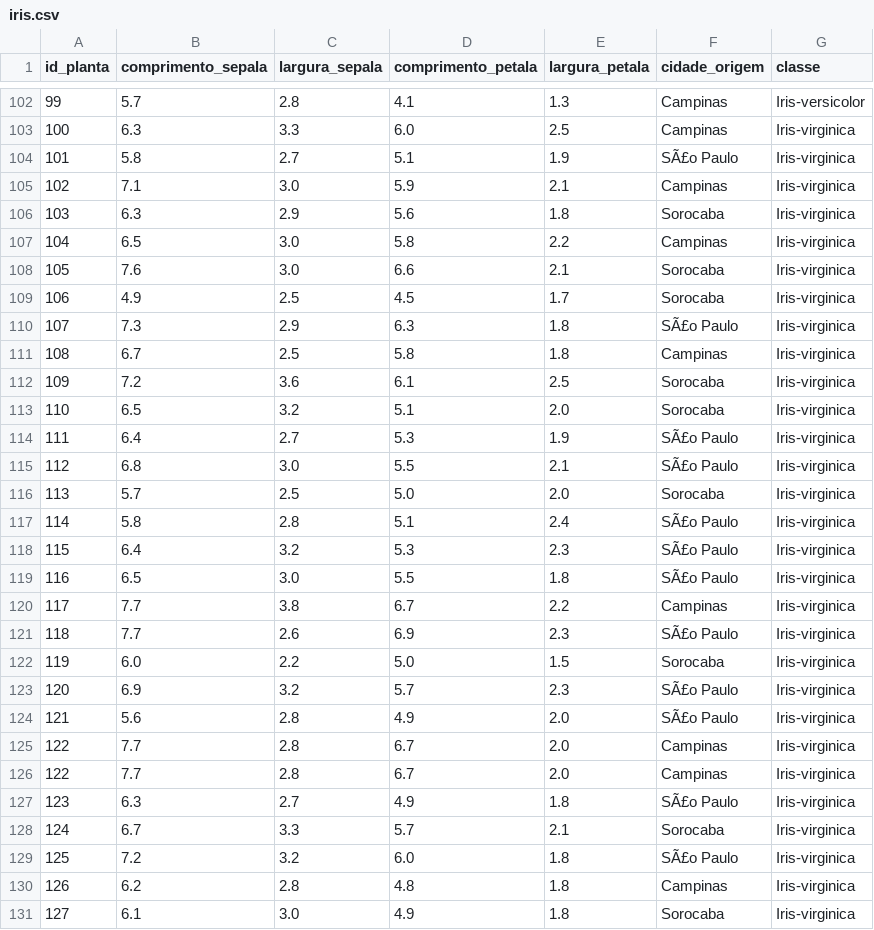
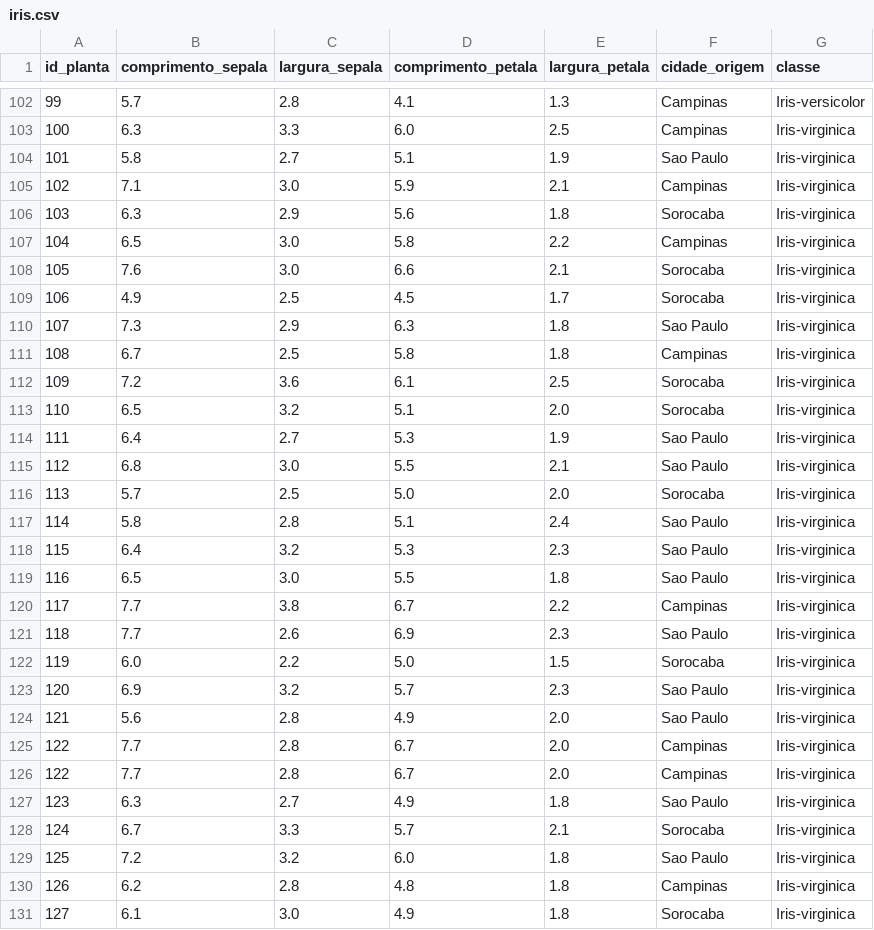
Before and after one commit to aclorena/classes, a CSV file: iris.csv, drawn as a sheet; only a part is shown, gaps mark what is left out; the diff covers the shown part only.

Commit message:
Update iris.csv

```diff
--- a/iris.csv
+++ b/iris.csv
@@ -103,3 +103,3 @@ id_planta,comprimento_sepala,largura_sepala,comprimento_petala,largura_petala,ci
 100,6.3,3.3,6.0,2.5,Campinas,Iris-virginica
-101,5.8,2.7,5.1,1.9,SÃ£o Paulo,Iris-virginica
+101,5.8,2.7,5.1,1.9,Sao Paulo,Iris-virginica
 102,7.1,3.0,5.9,2.1,Campinas,Iris-virginica
@@ -109,3 +109,3 @@ id_planta,comprimento_sepala,largura_sepala,comprimento_petala,largura_petala,ci
 106,4.9,2.5,4.5,1.7,Sorocaba,Iris-virginica
-107,7.3,2.9,6.3,1.8,SÃ£o Paulo,Iris-virginica
+107,7.3,2.9,6.3,1.8,Sao Paulo,Iris-virginica
 108,6.7,2.5,5.8,1.8,Campinas,Iris-virginica
@@ -113,18 +113,18 @@ id_planta,comprimento_sepala,largura_sepala,comprimento_petala,largura_petala,ci
 110,6.5,3.2,5.1,2.0,Sorocaba,Iris-virginica
-111,6.4,2.7,5.3,1.9,SÃ£o Paulo,Iris-virginica
-112,6.8,3.0,5.5,2.1,SÃ£o Paulo,Iris-virginica
+111,6.4,2.7,5.3,1.9,Sao Paulo,Iris-virginica
+112,6.8,3.0,5.5,2.1,Sao Paulo,Iris-virginica
 113,5.7,2.5,5.0,2.0,Sorocaba,Iris-virginica
-114,5.8,2.8,5.1,2.4,SÃ£o Paulo,Iris-virginica
-115,6.4,3.2,5.3,2.3,SÃ£o Paulo,Iris-virginica
-116,6.5,3.0,5.5,1.8,SÃ£o Paulo,Iris-virginica
+114,5.8,2.8,5.1,2.4,Sao Paulo,Iris-virginica
+115,6.4,3.2,5.3,2.3,Sao Paulo,Iris-virginica
+116,6.5,3.0,5.5,1.8,Sao Paulo,Iris-virginica
 117,7.7,3.8,6.7,2.2,Campinas,Iris-virginica
-118,7.7,2.6,6.9,2.3,SÃ£o Paulo,Iris-virginica
+118,7.7,2.6,6.9,2.3,Sao Paulo,Iris-virginica
 119,6.0,2.2,5.0,1.5,Sorocaba,Iris-virginica
-120,6.9,3.2,5.7,2.3,SÃ£o Paulo,Iris-virginica
-121,5.6,2.8,4.9,2.0,SÃ£o Paulo,Iris-virginica
+120,6.9,3.2,5.7,2.3,Sao Paulo,Iris-virginica
+121,5.6,2.8,4.9,2.0,Sao Paulo,Iris-virginica
 122,7.7,2.8,6.7,2.0,Campinas,Iris-virginica
 122,7.7,2.8,6.7,2.0,Campinas,Iris-virginica
-123,6.3,2.7,4.9,1.8,SÃ£o Paulo,Iris-virginica
+123,6.3,2.7,4.9,1.8,Sao Paulo,Iris-virginica
 124,6.7,3.3,5.7,2.1,Sorocaba,Iris-virginica
-125,7.2,3.2,6.0,1.8,SÃ£o Paulo,Iris-virginica
+125,7.2,3.2,6.0,1.8,Sao Paulo,Iris-virginica
 126,6.2,2.8,4.8,1.8,Campinas,Iris-virginica
```
Also changed, not shown: 37 edited cells elsewhere in this file.
